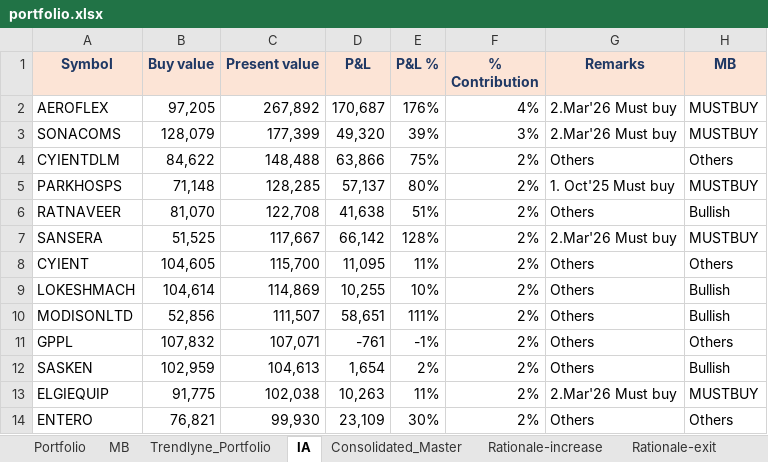
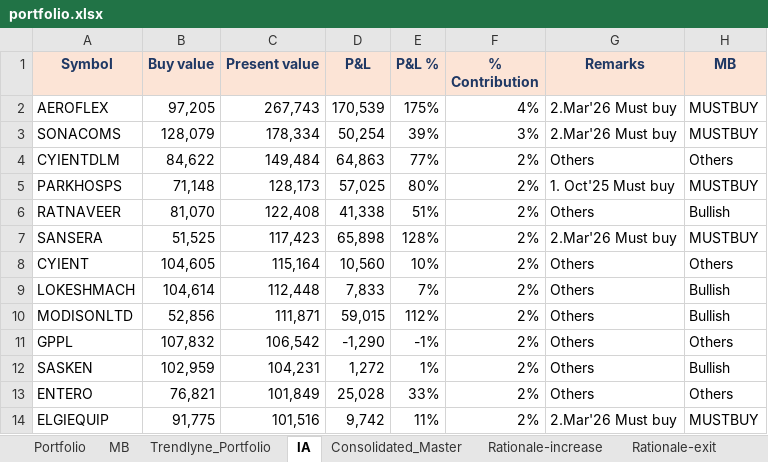
Before and after one commit to kvector0001/STT-Dashboard, an Excel workbook: data/portfolio.xlsx, sheet IA, drawn as a sheet; only a part is shown; values as stored, in another font and other column widths than the file's, no borders; charts and pictures and conditional formats not drawn; removed rows and columns are numbered as before the commit, all else as after; the diff covers the shown part only; the diff names each change by its address in the sheet, - before the commit and + after, or states it on an @@ line.

```diff
--- a/data/portfolio.xlsx (sheet IA)
+++ b/data/portfolio.xlsx (sheet IA)
-C2 (Present value): 267,892
+C2 (Present value): 267,743
-D2 (P&L): 170,687
+D2 (P&L): 170,539
-E2 (P&L %): 176%
+E2 (P&L %): 175%
-C3 (Present value): 177,399
+C3 (Present value): 178,334
-D3 (P&L): 49,320
+D3 (P&L): 50,254
-C4 (Present value): 148,488
+C4 (Present value): 149,484
-D4 (P&L): 63,866
+D4 (P&L): 64,863
-E4 (P&L %): 75%
+E4 (P&L %): 77%
-C5 (Present value): 128,285
+C5 (Present value): 128,173
-D5 (P&L): 57,137
+D5 (P&L): 57,025
-C6 (Present value): 122,708
+C6 (Present value): 122,408
-D6 (P&L): 41,638
+D6 (P&L): 41,338
-C7 (Present value): 117,667
+C7 (Present value): 117,423
-D7 (P&L): 66,142
+D7 (P&L): 65,898
-C8 (Present value): 115,700
+C8 (Present value): 115,164
-D8 (P&L): 11,095
+D8 (P&L): 10,560
-E8 (P&L %): 11%
+E8 (P&L %): 10%
-C9 (Present value): 114,869
+C9 (Present value): 112,448
-D9 (P&L): 10,255
+D9 (P&L): 7,833
-E9 (P&L %): 10%
+E9 (P&L %): 7%
-C10 (Present value): 111,507
+C10 (Present value): 111,871
-D10 (P&L): 58,651
+D10 (P&L): 59,015
-E10 (P&L %): 111%
+E10 (P&L %): 112%
-C11 (Present value): 107,071
+C11 (Present value): 106,542
-D11 (P&L): -761
+D11 (P&L): -1,290
-C12 (Present value): 104,613
+C12 (Present value): 104,231
-D12 (P&L): 1,654
+D12 (P&L): 1,272
-E12 (P&L %): 2%
+E12 (P&L %): 1%
+row 13: ENTERO | 76,821 | 101,849 | 25,028 | 33% | 2% | Others | Others
-C14 (Present value): 102,038
+C14 (Present value): 101,516
-D14 (P&L): 10,263
+D14 (P&L): 9,742
-row 14: ENTERO | 76,821 | 99,930 | 23,109 | 30% | 2% | Others | Others
```
Also changed, not shown: 16 added rows, 16 removed rows and 223 edited cells elsewhere in this sheet, sheet Portfolio, sheet Consolidated_Master, sheet Trendlyne_Portfolio, 1 other file.
